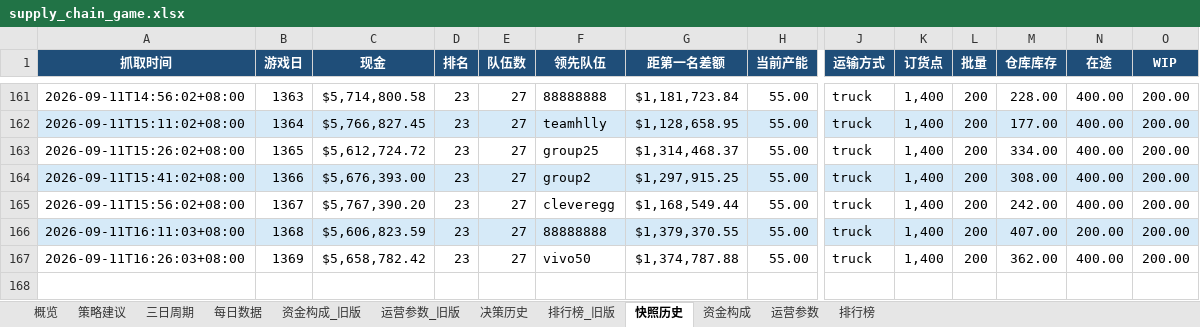
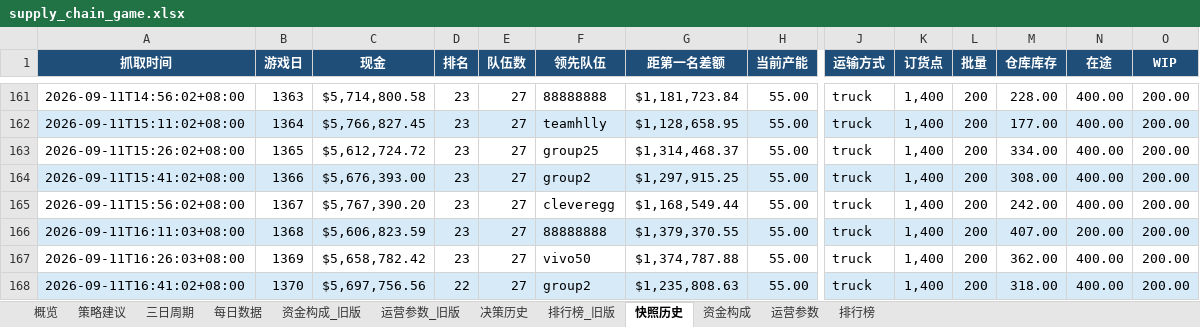
Before and after one commit to Vikotevili/sc-game-tracker, an Excel workbook: data/supply_chain_game.xlsx, sheet 快照历史, drawn as a sheet; only a part is shown, gaps mark what is left out; values as stored, in another font and other column widths than the file's, no borders; rows hold the shown columns only; the diff names each change by its address in the sheet, - before the commit and + after, or states it on an @@ line.

```diff
--- a/data/supply_chain_game.xlsx (sheet 快照历史)
+++ b/data/supply_chain_game.xlsx (sheet 快照历史)
+row 168: 2026-09-11T16:41:02+08:00 | 1370 | $5,697,756.56 | 22 | 27 | group2 | $1,235,808.63 | 55.00 | truck | 1,400 | 200 | 318.00 | 400.00 | 200.00
```
Also changed, not shown: sheet 排行榜, sheet 资金构成, sheet 概览, sheet 策略建议, sheet 每日数据, sheet 决策历史, 1 more sheet.
